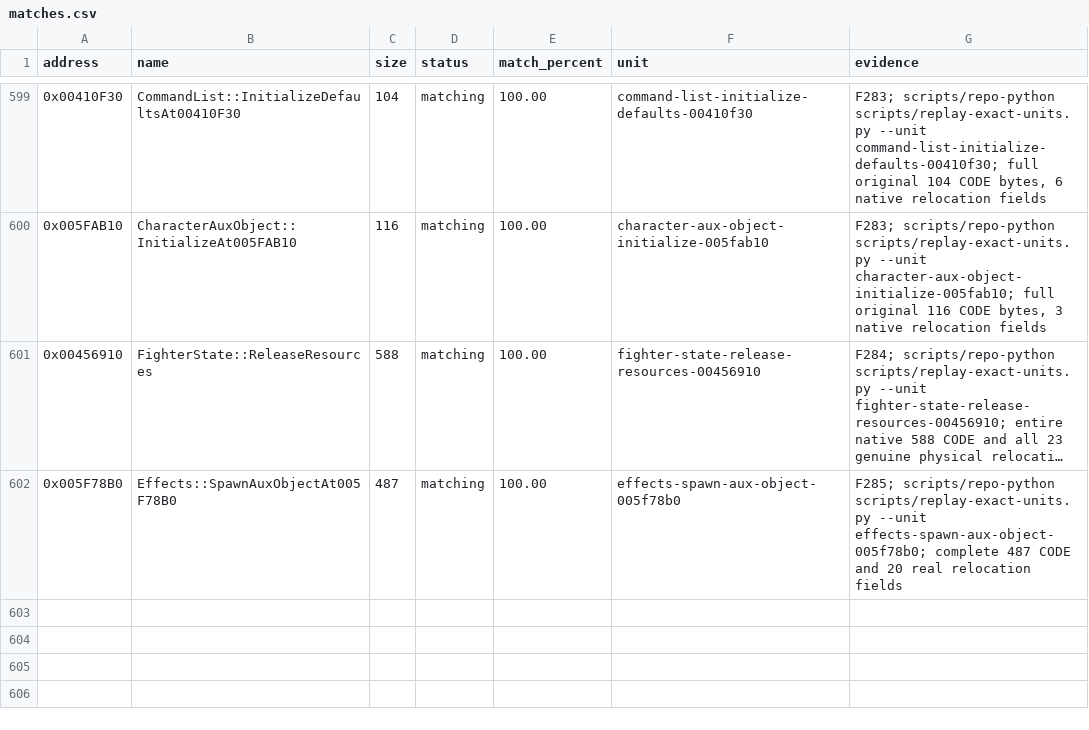
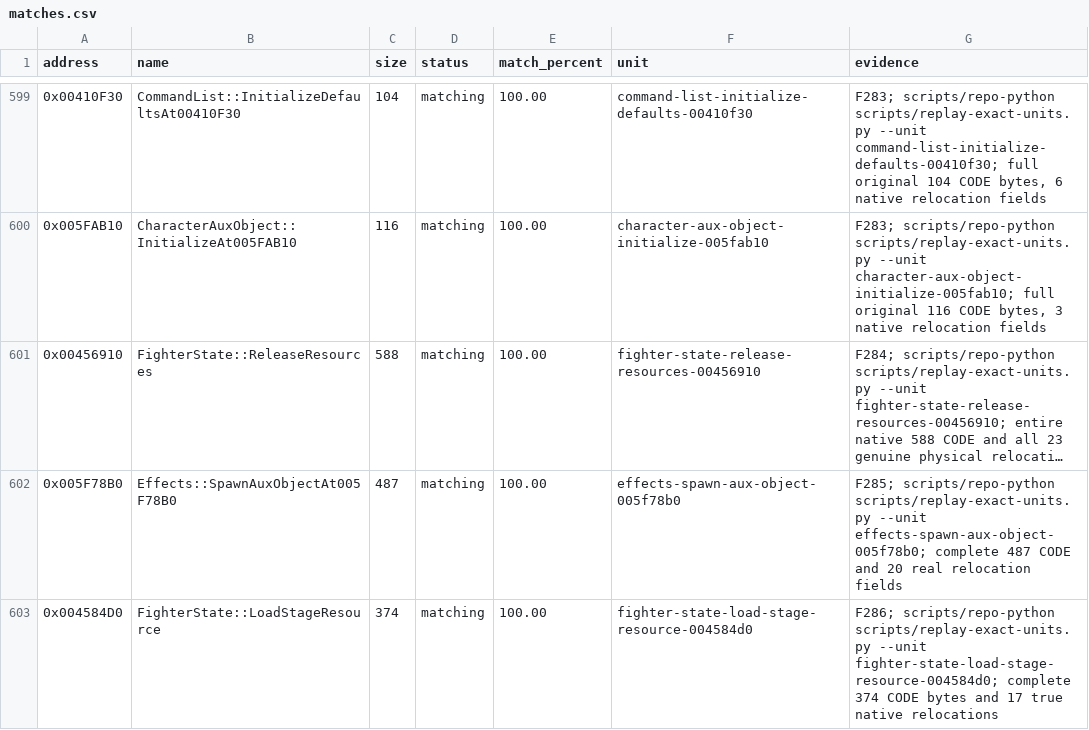
Before and after one commit to N0zoM1z0/th075, a CSV file: config/matches.csv, drawn as a sheet; only a part is shown, gaps mark what is left out; long unchanged cells end in ….

Commit message:
gpt-web: cold-reconstruct full fighter stage resource loader and early exit

```diff
--- a/config/matches.csv
+++ b/config/matches.csv
@@ -602 +602,2 @@ address,name,size,status,match_percent,unit,evidence
 0x005F78B0,Effects::SpawnAuxObjectAt005F78B0,487,matching,100.00,effects-spawn-aux-object-005f78b0,F285; scripts/repo-python scripts/replay-exact-units.py --unit effects-spawn-aux-object-005f78b0; complete 487 CODE and 20 real relocation fields
+0x004584D0,FighterState::LoadStageResource,374,matching,100.00,fighter-state-load-stage-resource-004584d0,F286; scripts/repo-python scripts/replay-exact-units.py --unit fighter-state-load-stage-resource-004584d0; complete 374 CODE bytes and 17 true native relocations
```
Also changed, not shown: config/implemented.csv, config/known-symbols.csv, 10 other files.
